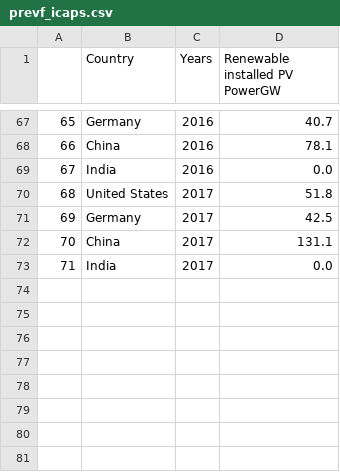
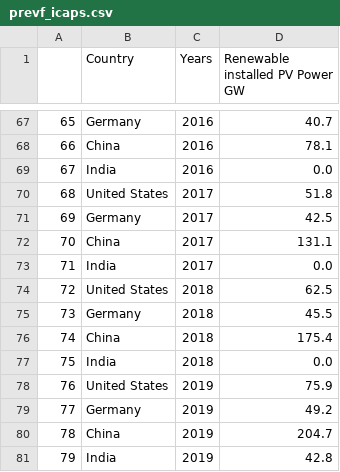
Before and after one commit to DataSciencePraktikumTUBerlin/DataAnalysis, a CSV file: Big_DF/result_df/prevf_icaps.csv, drawn as a sheet; only a part is shown, gaps mark what is left out; the diff names each change by its address in the sheet, - before the commit and + after, or states it on an @@ line.

```diff
--- a/Big_DF/result_df/prevf_icaps.csv
+++ b/Big_DF/result_df/prevf_icaps.csv
-D1: Renewable installed PV PowerGW
+D1: Renewable installed PV Power GW
+row 74: 72 | United States | 2018 | 62.5
+row 75: 73 | Germany | 2018 | 45.5
+row 76: 74 | China | 2018 | 175.4
+row 77: 75 | India | 2018 | 0.0
+row 78: 76 | United States | 2019 | 75.9
+row 79: 77 | Germany | 2019 | 49.2
+row 80: 78 | China | 2019 | 204.7
+row 81: 79 | India | 2019 | 42.8
```
Also changed, not shown: 10 other files.
